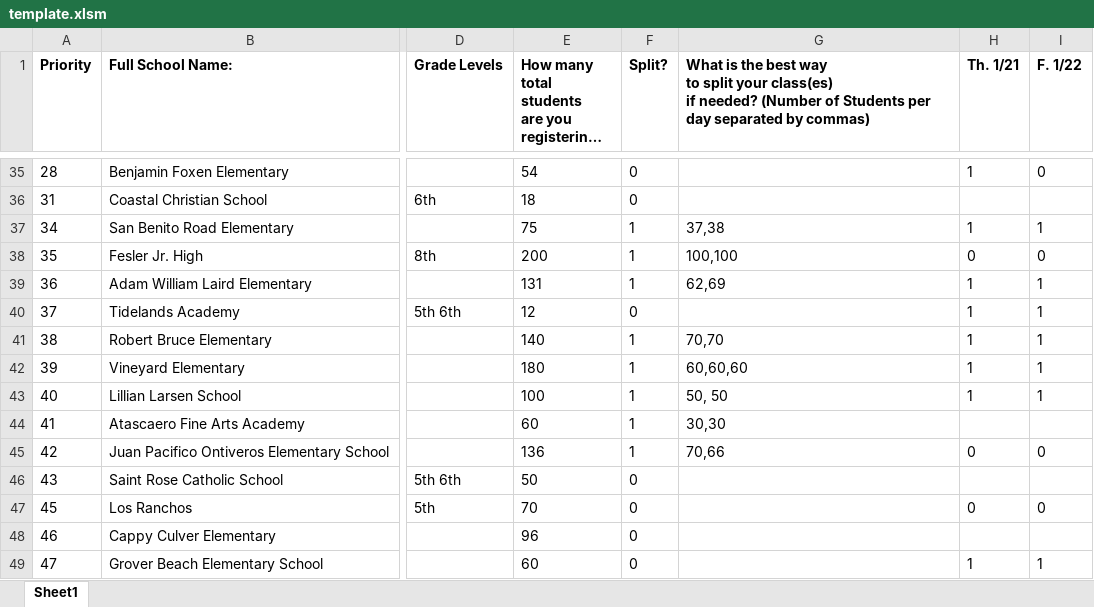
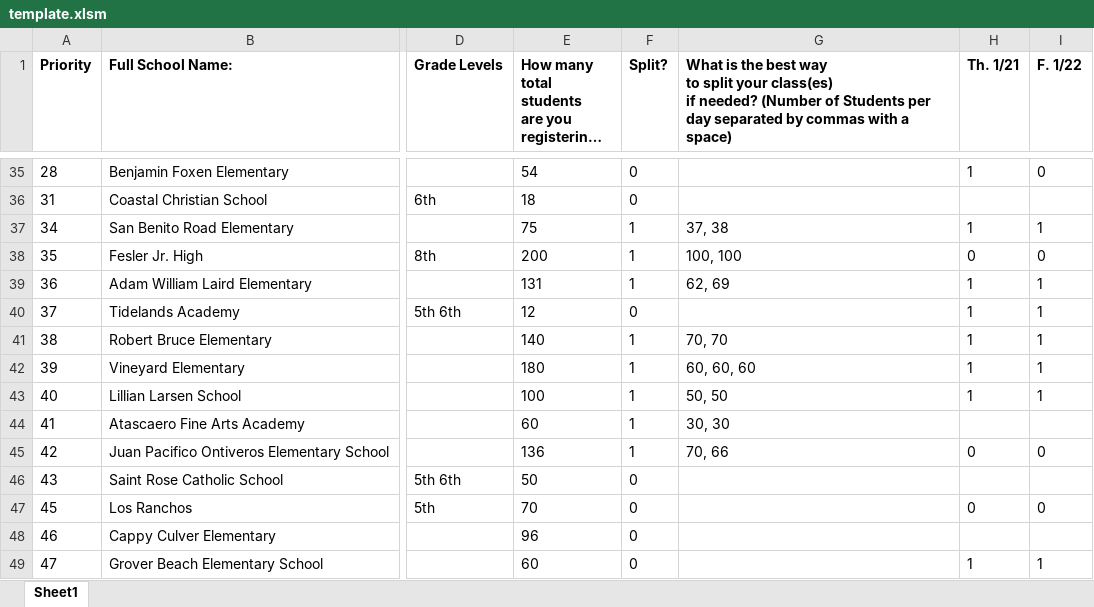
Before and after one commit to dannyao97/LBDLab, an Excel workbook: LBDL/template.xlsm, sheet Sheet1, drawn as a sheet; only a part is shown, gaps mark what is left out; long unchanged cells end in …; values as stored, in another font and other column widths than the file's, no borders; conditional formats not drawn; the diff covers the shown part only; the diff names each change by its address in the sheet, - before the commit and + after, or states it on an @@ line.

```diff
--- a/LBDL/template.xlsm (sheet Sheet1)
+++ b/LBDL/template.xlsm (sheet Sheet1)
-G1: …separated by commas)
+G1: …separated by commas with a space)
-G37: 37,38
+G37: 37, 38
-G38: 100,100
+G38: 100, 100
-G39: 62,69
+G39: 62, 69
-G41: 70,70
+G41: 70, 70
-G42: 60,60,60
+G42: 60, 60, 60
-G44: 30,30
+G44: 30, 30
-G45: 70,66
+G45: 70, 66
```
Also changed, not shown: 15 edited cells elsewhere in this sheet, 4 other files.
